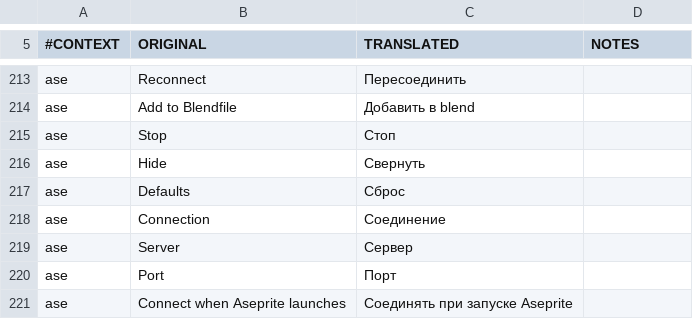
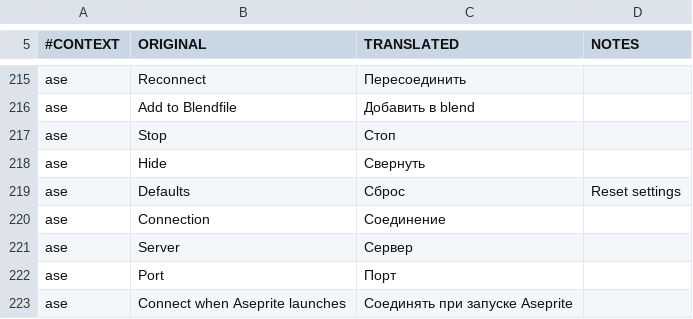
Before and after one commit to proteanblank/pribambase, a CSV file: translations/ru.csv, drawn as a sheet; only a part is shown, gaps mark what is left out; the diff covers the shown part only.

```diff
--- a/translations/ru.csv
+++ b/translations/ru.csv
@@ -216,3 +218,3 @@ ase;Stop;Стоп;
 ase;Hide;Свернуть;
-ase;Defaults;Сброс;
+ase;Defaults;Сброс;Reset settings
 ase;Connection;Соединение;
```
Also changed, not shown: 4 added rows, 2 removed rows and 20 edited cells elsewhere in this file.
